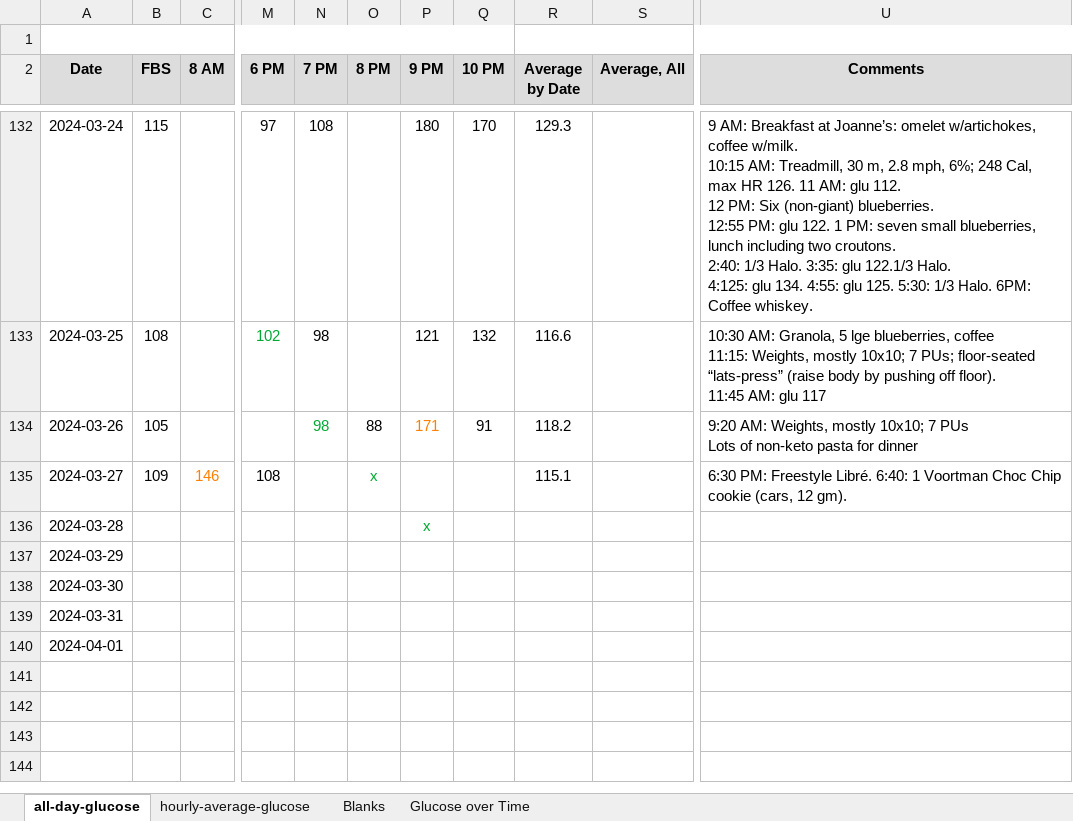
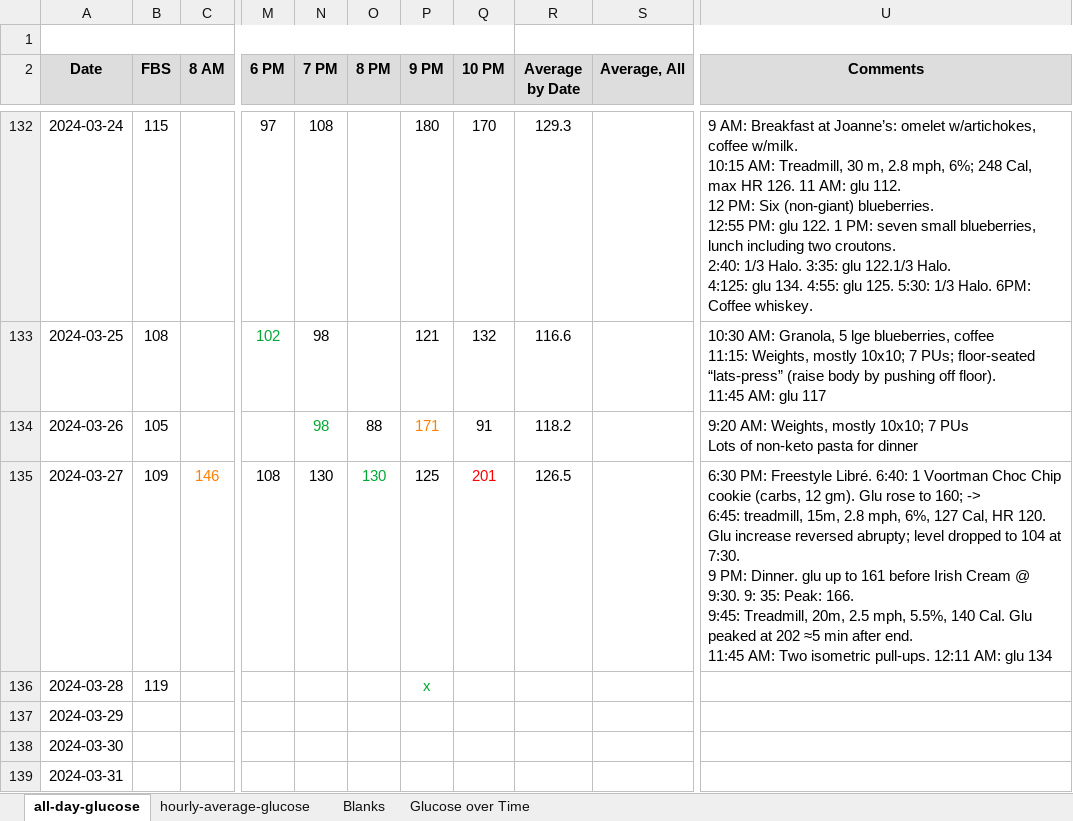
Before and after one commit to drjlevi6/Data-Scientist, an Excel workbook: polynomial-trendlines/all-day-glucose.xlsx, sheet all-day-glucose, drawn as a sheet; only a part is shown, gaps mark what is left out; the shorter side is filled out with more unchanged rows; values as stored, in another font and other column widths than the file's, no borders; charts and pictures not drawn; ↵ is a line break in a cell; the diff names each change by its address in the sheet, - before the commit and + after, or states it on an @@ line.

Commit message:
Add data to regression notebook and glucose spreadsheet

```diff
--- a/polynomial-trendlines/all-day-glucose.xlsx (sheet all-day-glucose)
+++ b/polynomial-trendlines/all-day-glucose.xlsx (sheet all-day-glucose)
-N135 (7 PM): (empty)
+N135 (7 PM): 130
-O135 (8 PM): x
+O135 (8 PM): 130
-P135 (9 PM): (empty)
+P135 (9 PM): 125
-Q135 (10 PM): (empty)
+Q135 (10 PM): 201
-R135 (Average by Date): 115.1
+R135 (Average by Date): 126.5
-U135 (Comments): …Chip cookie (cars, 12 gm).
+U135 (Comments): …Chip cookie (carbs, 12 gm). Glu rose to 160; -> ↵ 6:45: treadmill, 15m, 2.8 mph, 6%, 127 Cal, HR 120. Glu increase reversed abrupty; level dropped to 104 at 7:30. ↵ 9 PM: Dinner. glu up to 161 before Irish Cream @ 9:30. 9: 35: Peak: 166. ↵ 9:45: Treadmill, 20m, 2.5 mph, 5.5%, 140 Cal. Glu peaked at 202 ≈5 min after end. ↵ 11:45 AM: Two isometric pull-ups. 12:11 AM: glu 134
-B136 (FBS): (empty)
+B136 (FBS): 119
```
Also changed, not shown: sheet hourly-average-glucose, charts or pictures, 1 other file.
